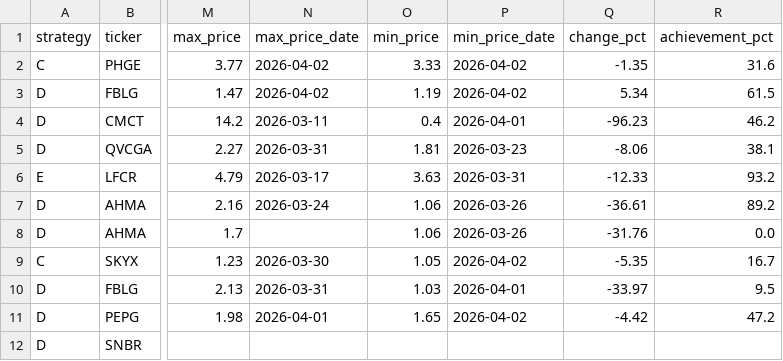
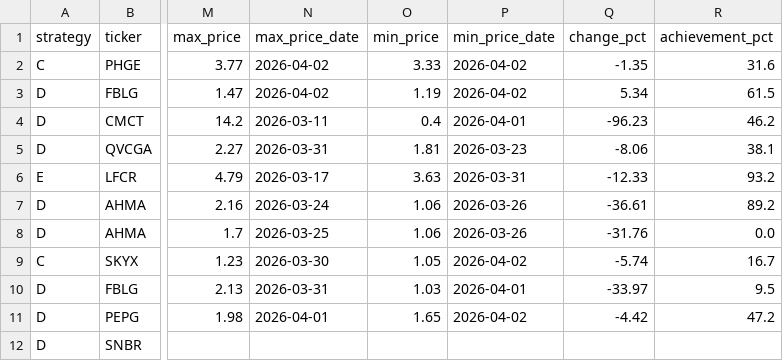
Before and after one commit to jayc950807/surge-scanner, a CSV file: data/open_positions.csv, drawn as a sheet; only a part is shown, gaps mark what is left out; the diff names each change by its address in the sheet, - before the commit and + after, or states it on an @@ line.

```diff
--- a/data/open_positions.csv
+++ b/data/open_positions.csv
-N8 (max_price_date): (empty)
+N8 (max_price_date): 2026-03-25
-Q9 (change_pct): -5.35
+Q9 (change_pct): -5.74
```
Also changed, not shown: data/history.csv, 3 other files.
